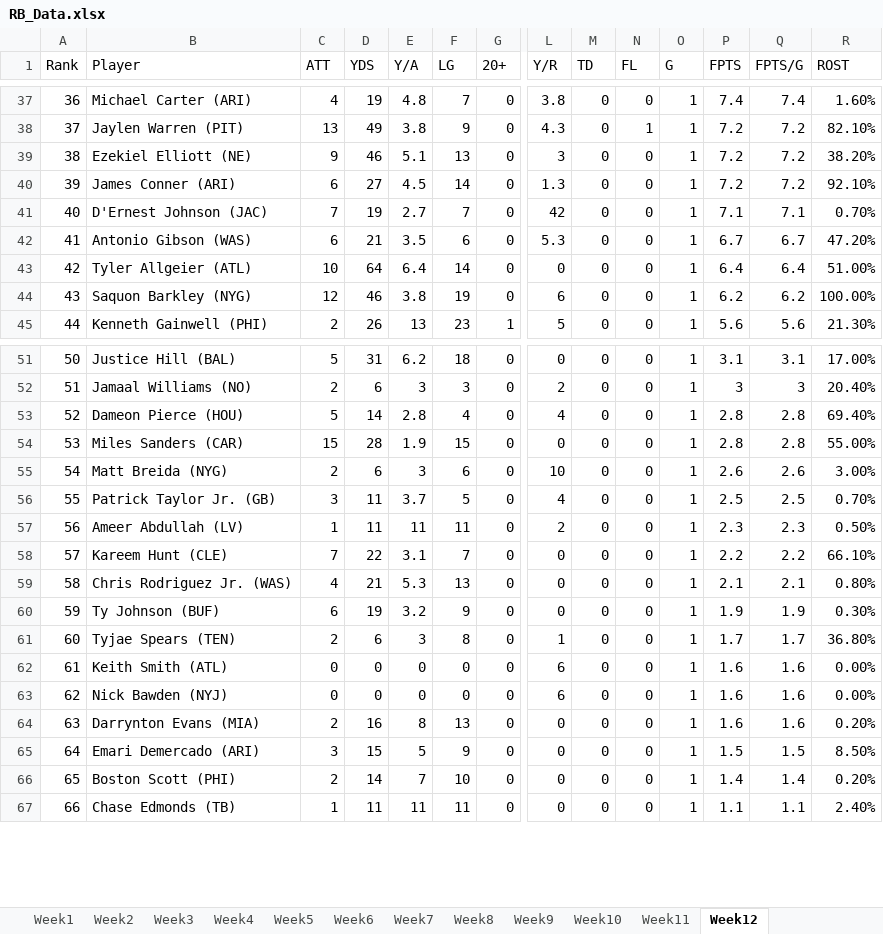
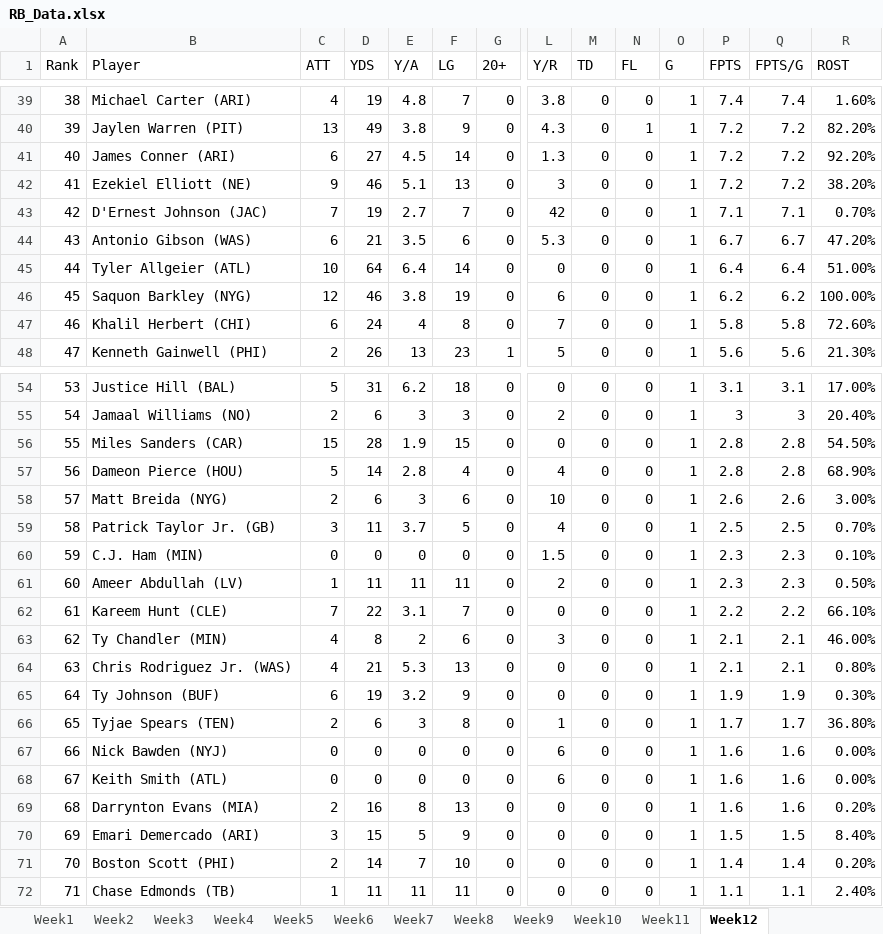
Before and after one commit to meltangonan/fantasy-football, an Excel workbook: RB/RB_Data.xlsx, sheet Week12, drawn as a sheet; only a part is shown, gaps mark what is left out; values as stored, in another font and other column widths than the file's, no borders; removed rows and columns are numbered as before the commit, all else as after; rows hold the shown columns only; the diff covers the shown part only; the diff names each change by its address in the sheet, - before the commit and + after, or states it on an @@ line.

```diff
--- a/RB/RB_Data.xlsx (sheet Week12)
+++ b/RB/RB_Data.xlsx (sheet Week12)
@@ column A (Rank) renumbered from row 15 down @@
-R40 (ROST): 82.10%
+R40 (ROST): 82.20%
+row 41: 40 | James Conner (ARI) | 6 | 27 | 4.5 | 14 | 0 | 1.3 | 0 | 0 | 1 | 7.2 | 7.2 | 92.20%
-row 40: 39 | James Conner (ARI) | 6 | 27 | 4.5 | 14 | 0 | 1.3 | 0 | 0 | 1 | 7.2 | 7.2 | 92.10%
+row 47: 46 | Khalil Herbert (CHI) | 6 | 24 | 4 | 8 | 0 | 7 | 0 | 0 | 1 | 5.8 | 5.8 | 72.60%
-row 53: 52 | Dameon Pierce (HOU) | 5 | 14 | 2.8 | 4 | 0 | 4 | 0 | 0 | 1 | 2.8 | 2.8 | 69.40%
-R56 (ROST): 55.00%
+R56 (ROST): 54.50%
+row 57: 56 | Dameon Pierce (HOU) | 5 | 14 | 2.8 | 4 | 0 | 4 | 0 | 0 | 1 | 2.8 | 2.8 | 68.90%
+row 60: 59 | C.J. Ham (MIN) | 0 | 0 | 0 | 0 | 0 | 1.5 | 0 | 0 | 1 | 2.3 | 2.3 | 0.10%
+row 63: 62 | Ty Chandler (MIN) | 4 | 8 | 2 | 6 | 0 | 3 | 0 | 0 | 1 | 2.1 | 2.1 | 46.00%
@@ row 63 moved to row 67: 66 @@
-R70 (ROST): 8.50%
+R70 (ROST): 8.40%
```
Also changed, not shown: 4 added rows, 8 removed rows, 10 moved rows and 32 edited cells elsewhere in this sheet, RB/RB_Analysis.xlsx, WR/WR_Analysis.xlsx, 3 other files.
